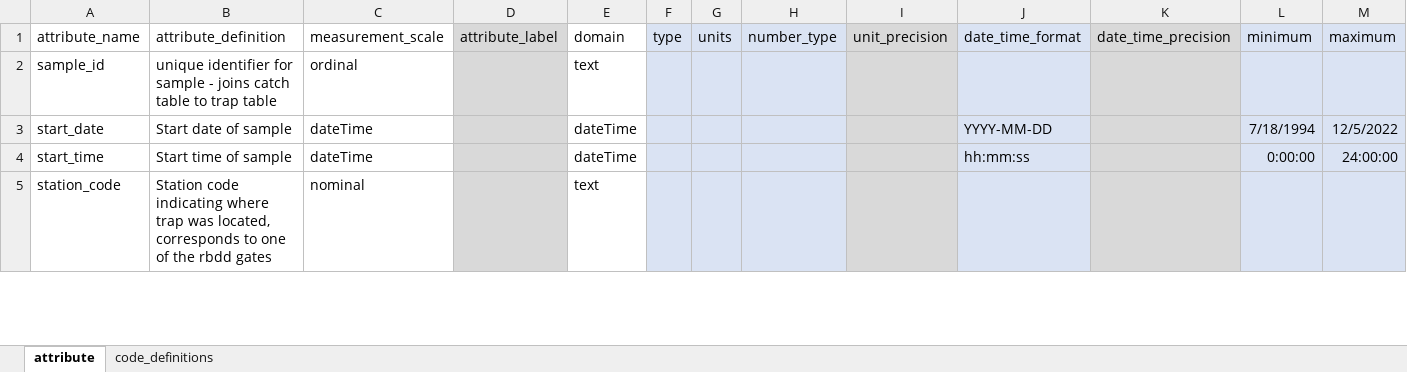
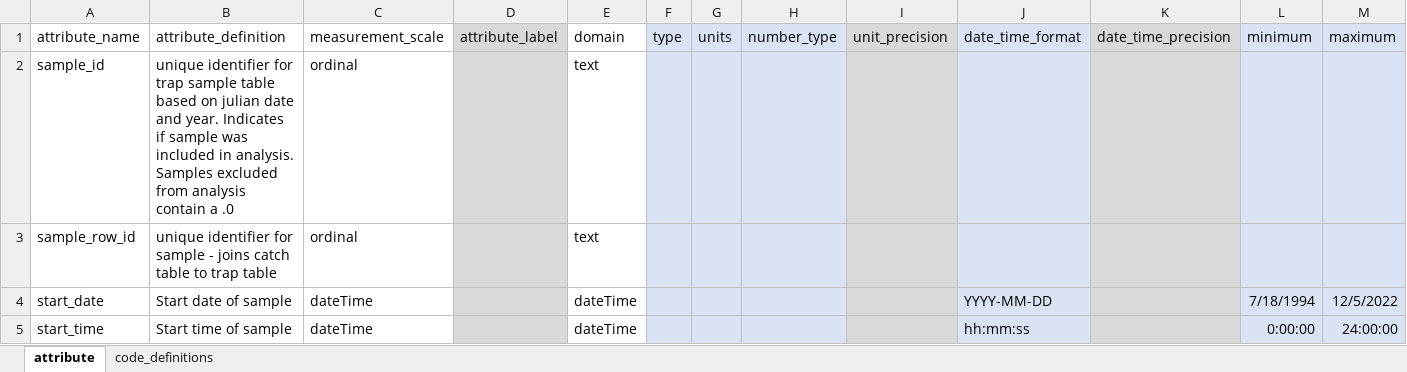
Before and after one commit to FlowWest/rbdd-rst-edi, an Excel workbook: data-raw/metadata_generated_by_flowwest/trap-metadata.xlsx, sheet attribute, drawn as a sheet; only a part is shown; the shorter side is filled out with more unchanged rows; values as stored, in another font and other column widths than the file's, no borders; the diff names each change by its address in the sheet, - before the commit and + after, or states it on an @@ line.

```diff
--- a/data-raw/metadata_generated_by_flowwest/trap-metadata.xlsx (sheet attribute)
+++ b/data-raw/metadata_generated_by_flowwest/trap-metadata.xlsx (sheet attribute)
-B2 (attribute_definition): …identifier for sample - joins catch table to trap table
+B2 (attribute_definition): …identifier for trap sample table based on julian date and year. Indicates if sample was included in analysis. Samples excluded from analysis contain a .0
+row 3: sample_row_id | unique identifier for sample - joins catch table to trap table | ordinal |  | text
```
Also changed, not shown: data-raw/metadata_generated_by_flowwest/catch-metadata.xlsx, 15 other files.
